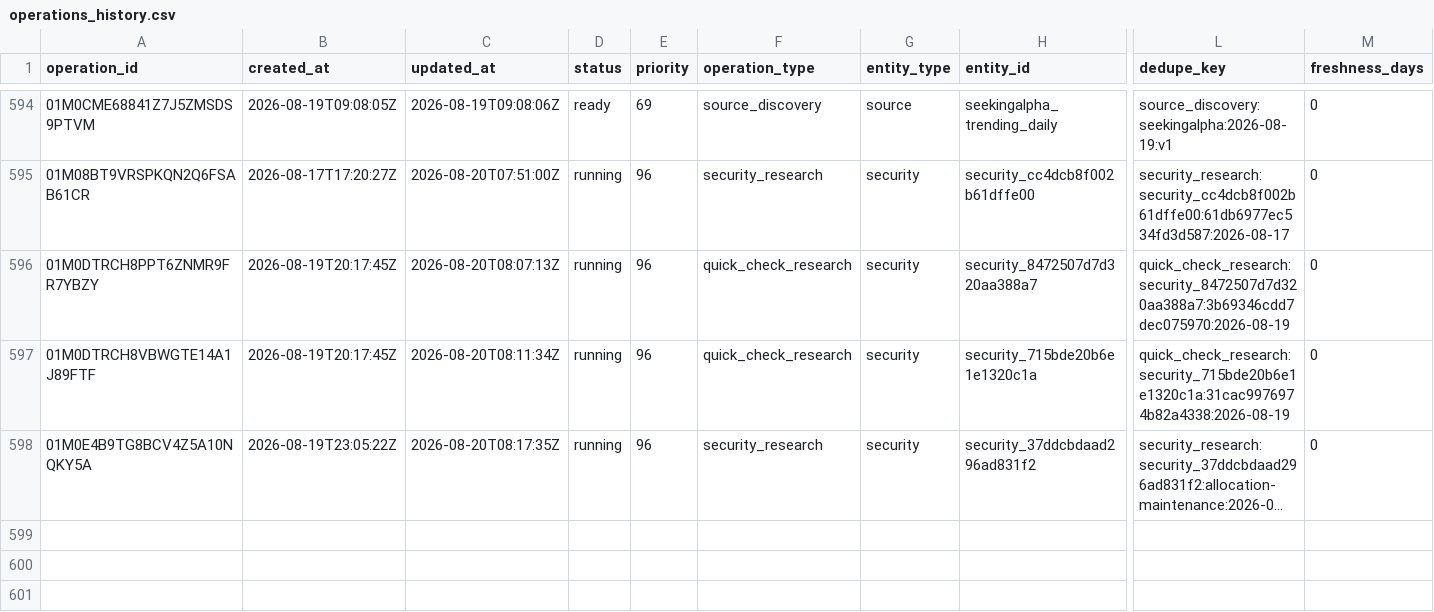
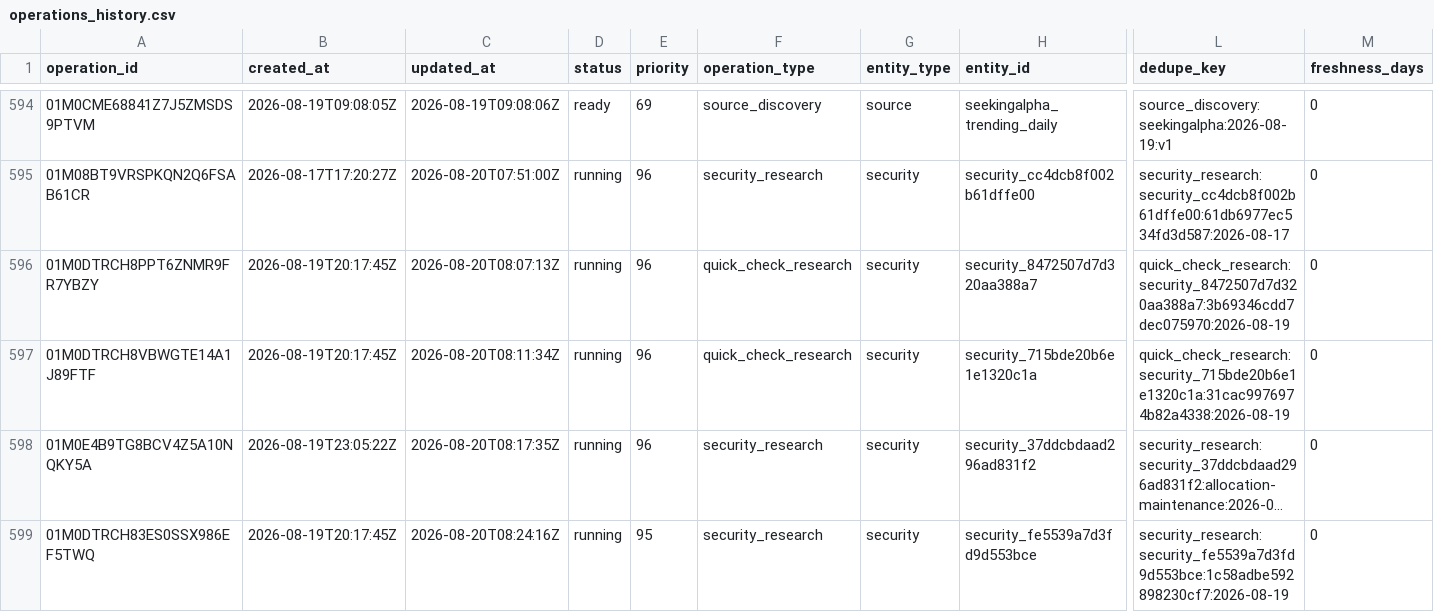
Before and after one commit to Kabutojira/PaperTrader, a CSV file: data/operations/operations_history.csv, drawn as a sheet; only a part is shown, gaps mark what is left out; long unchanged cells end in …; rows hold the shown columns only; the diff names each change by its address in the sheet, - before the commit and + after, or states it on an @@ line.

```diff
--- a/data/operations/operations_history.csv
+++ b/data/operations/operations_history.csv
+row 599: 01M0DTRCH83ES0SSX986EF5TWQ | 2026-08-19T20:17:45Z | 2026-08-20T08:24:16Z | running | 95 | security_research | security | security_fe5539a7d3fd9d553bce | security_research:security_fe5539a7d3fd9d553bce:1c58adbe592898230cf7:2026-08-19 | 0
```
Also changed, not shown: data/operations/operations_TODO.csv, data/tables/securities.csv, 20 other files.
